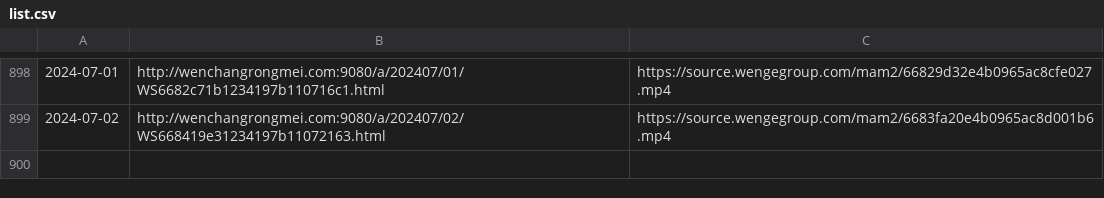
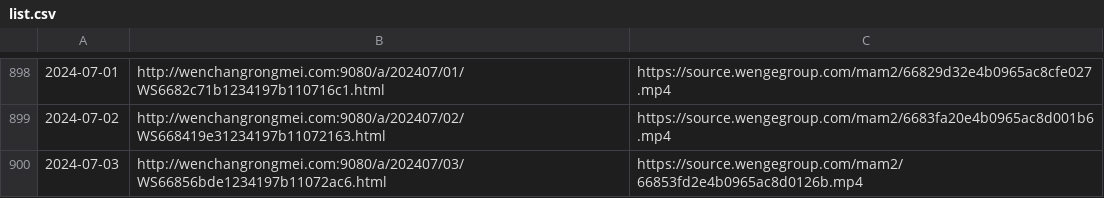
Before and after one commit to ayaka14732/VunsioNewsList, a CSV file: list.csv, drawn as a sheet; only a part is shown, gaps mark what is left out.

```diff
--- a/list.csv
+++ b/list.csv
@@ -899 +899,2 @@
 2024-07-02,http://wenchangrongmei.com:9080/a/202407/02/WS668419e31234197b11072163.html,https://source.wengegroup.com/mam2/6683fa20e4b0965ac8d001b6.mp4
+2024-07-03,http://wenchangrongmei.com:9080/a/202407/03/WS66856bde1234197b11072ac6.html,https://source.wengegroup.com/mam2/66853fd2e4b0965ac8d0126b.mp4
```
